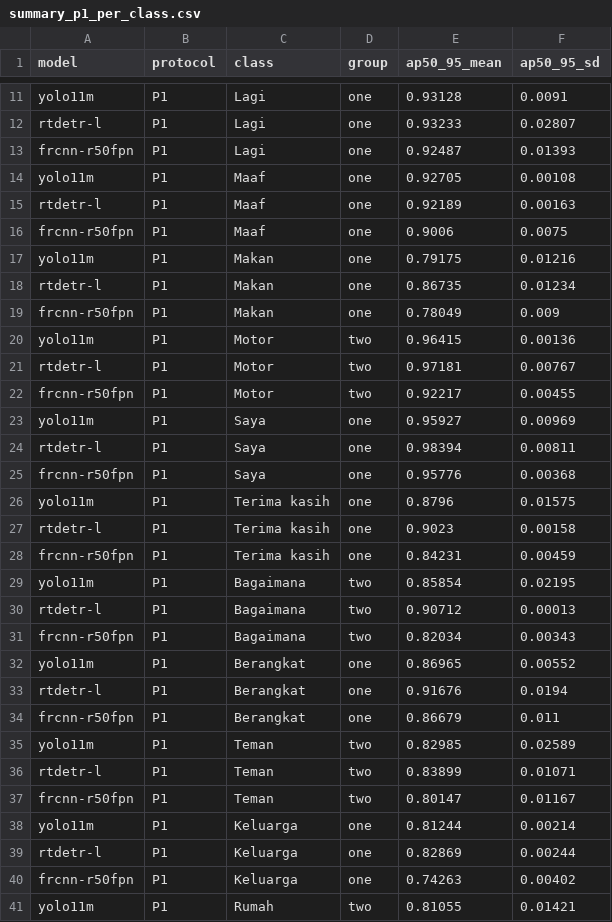
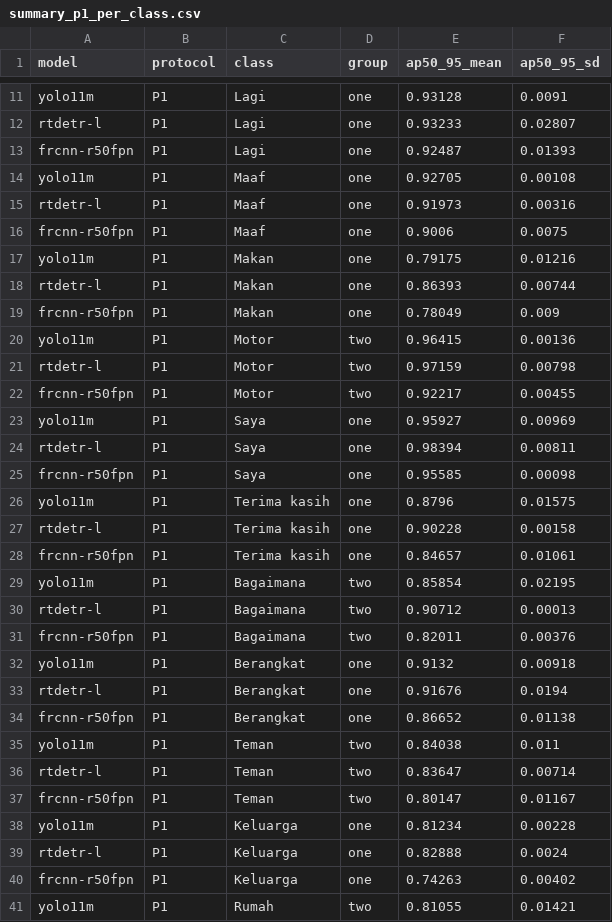
Before and after one commit to ajimaruu/bisindo-signer-independent, a CSV file: results/summary_p1_per_class.csv, drawn as a sheet; only a part is shown, gaps mark what is left out; the diff covers the shown part only.

```diff
--- a/results/summary_p1_per_class.csv
+++ b/results/summary_p1_per_class.csv
@@ -14,9 +14,9 @@ frcnn-r50fpn,P1,Lagi,one,0.92487,0.01393
 yolo11m,P1,Maaf,one,0.92705,0.00108
-rtdetr-l,P1,Maaf,one,0.92189,0.00163
+rtdetr-l,P1,Maaf,one,0.91973,0.00316
 frcnn-r50fpn,P1,Maaf,one,0.9006,0.0075
 yolo11m,P1,Makan,one,0.79175,0.01216
-rtdetr-l,P1,Makan,one,0.86735,0.01234
+rtdetr-l,P1,Makan,one,0.86393,0.00744
 frcnn-r50fpn,P1,Makan,one,0.78049,0.009
 yolo11m,P1,Motor,two,0.96415,0.00136
-rtdetr-l,P1,Motor,two,0.97181,0.00767
+rtdetr-l,P1,Motor,two,0.97159,0.00798
 frcnn-r50fpn,P1,Motor,two,0.92217,0.00455
@@ -24,17 +24,17 @@ yolo11m,P1,Saya,one,0.95927,0.00969
 rtdetr-l,P1,Saya,one,0.98394,0.00811
-frcnn-r50fpn,P1,Saya,one,0.95776,0.00368
+frcnn-r50fpn,P1,Saya,one,0.95585,0.00098
 yolo11m,P1,Terima kasih,one,0.8796,0.01575
-rtdetr-l,P1,Terima kasih,one,0.9023,0.00158
-frcnn-r50fpn,P1,Terima kasih,one,0.84231,0.00459
+rtdetr-l,P1,Terima kasih,one,0.90228,0.00158
+frcnn-r50fpn,P1,Terima kasih,one,0.84657,0.01061
 yolo11m,P1,Bagaimana,two,0.85854,0.02195
 rtdetr-l,P1,Bagaimana,two,0.90712,0.00013
-frcnn-r50fpn,P1,Bagaimana,two,0.82034,0.00343
-yolo11m,P1,Berangkat,one,0.86965,0.00552
+frcnn-r50fpn,P1,Bagaimana,two,0.82011,0.00376
+yolo11m,P1,Berangkat,one,0.9132,0.00918
 rtdetr-l,P1,Berangkat,one,0.91676,0.0194
-frcnn-r50fpn,P1,Berangkat,one,0.86679,0.011
-yolo11m,P1,Teman,two,0.82985,0.02589
-rtdetr-l,P1,Teman,two,0.83899,0.01071
+frcnn-r50fpn,P1,Berangkat,one,0.86652,0.01138
+yolo11m,P1,Teman,two,0.84038,0.011
+rtdetr-l,P1,Teman,two,0.83647,0.00714
 frcnn-r50fpn,P1,Teman,two,0.80147,0.01167
-yolo11m,P1,Keluarga,one,0.81244,0.00214
-rtdetr-l,P1,Keluarga,one,0.82869,0.00244
+yolo11m,P1,Keluarga,one,0.81234,0.00228
+rtdetr-l,P1,Keluarga,one,0.82888,0.0024
 frcnn-r50fpn,P1,Keluarga,one,0.74263,0.00402
```
Also changed, not shown: 38 edited cells elsewhere in this file, results/per_class.csv, results/runs.csv, 9 other files.
